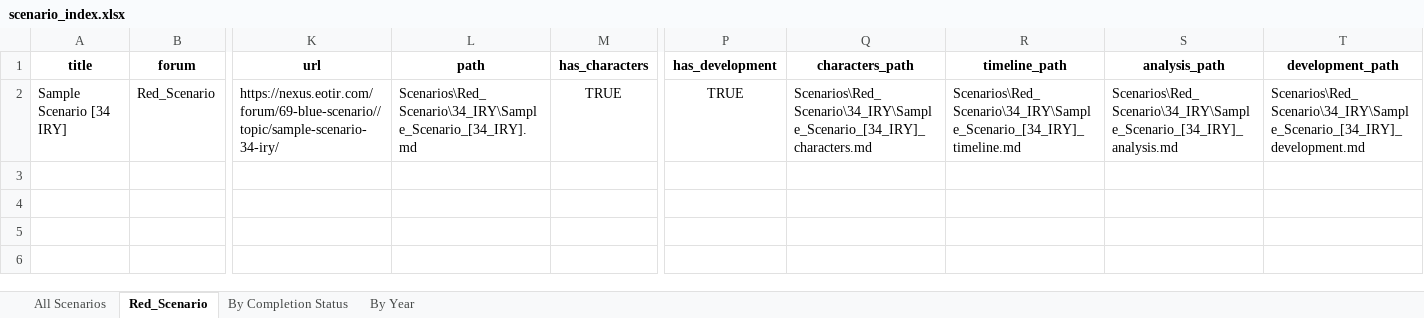
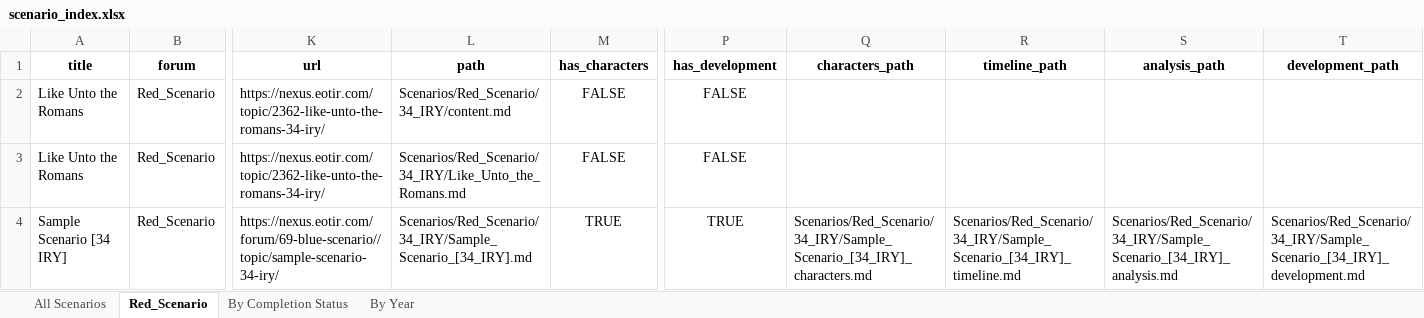
Before and after one commit to jimstratus/forum-extractor, an Excel workbook: Scenarios/Indexes/scenario_index.xlsx, sheet Red_Scenario, drawn as a sheet; only a part is shown, gaps mark what is left out; values as stored, in another font and other column widths than the file's, no borders; addresses are those after the commit; rows hold the shown columns only; the diff names each change by its address in the sheet, - before the commit and + after, or states it on an @@ line.

```diff
--- a/Scenarios/Indexes/scenario_index.xlsx (sheet Red_Scenario)
+++ b/Scenarios/Indexes/scenario_index.xlsx (sheet Red_Scenario)
+row 2: Like Unto the Romans | Red_Scenario | https://nexus.eotir.com/topic/2362-like-unto-the-romans-34-iry/ | Scenarios/Red_Scenario/34_IRY/content.md | FALSE | FALSE
+row 3: Like Unto the Romans | Red_Scenario | https://nexus.eotir.com/topic/2362-like-unto-the-romans-34-iry/ | Scenarios/Red_Scenario/34_IRY/Like_Unto_the_Romans.md | FALSE | FALSE
-L4 (path): Scenarios\Red_Scenario\34_IRY\Sample_Scenario_[34_IRY].md
+L4 (path): Scenarios/Red_Scenario/34_IRY/Sample_Scenario_[34_IRY].md
-Q4 (characters_path): Scenarios\Red_Scenario\34_IRY\Sample_Scenario_[34_IRY]_characters.md
+Q4 (characters_path): Scenarios/Red_Scenario/34_IRY/Sample_Scenario_[34_IRY]_characters.md
-R4 (timeline_path): Scenarios\Red_Scenario\34_IRY\Sample_Scenario_[34_IRY]_timeline.md
+R4 (timeline_path): Scenarios/Red_Scenario/34_IRY/Sample_Scenario_[34_IRY]_timeline.md
-S4 (analysis_path): Scenarios\Red_Scenario\34_IRY\Sample_Scenario_[34_IRY]_analysis.md
+S4 (analysis_path): Scenarios/Red_Scenario/34_IRY/Sample_Scenario_[34_IRY]_analysis.md
-T4 (development_path): Scenarios\Red_Scenario\34_IRY\Sample_Scenario_[34_IRY]_development.md
+T4 (development_path): Scenarios/Red_Scenario/34_IRY/Sample_Scenario_[34_IRY]_development.md
```
Also changed, not shown: sheet All Scenarios, sheet By Completion Status, sheet By Year, 25 other files.
